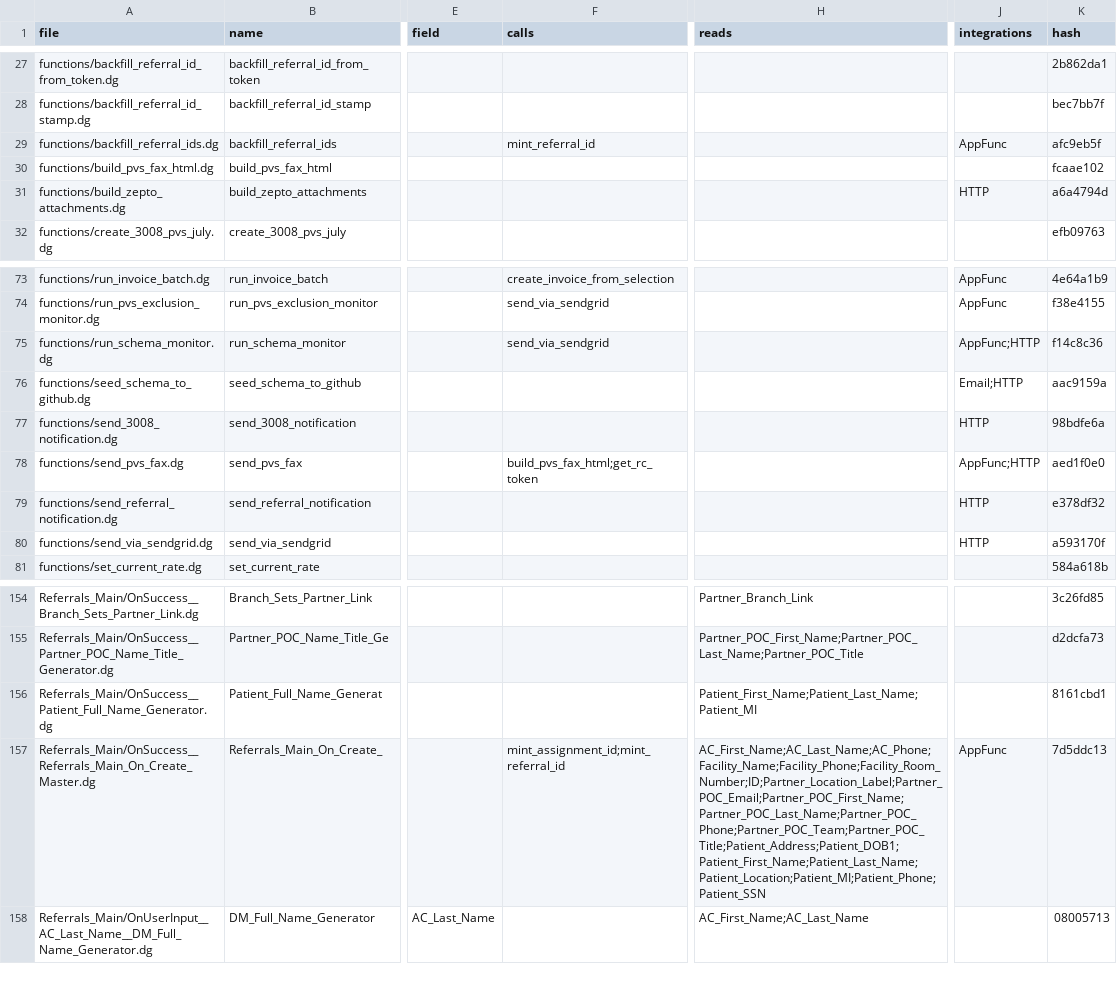
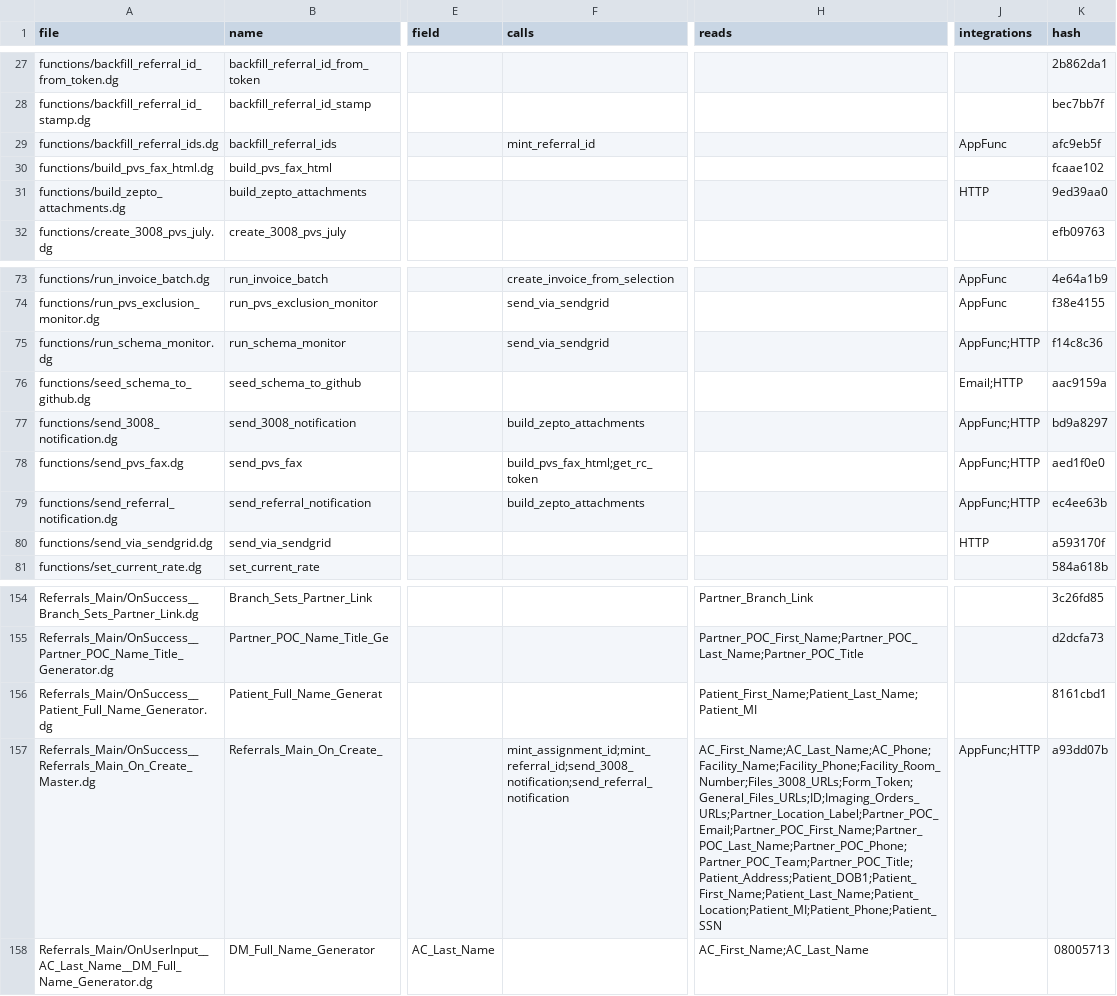
Before and after one commit to m1ndspark/sos-emr, a TSV file: MANIFEST.tsv, drawn as a sheet; only a part is shown, gaps mark what is left out; the diff names each change by its address in the sheet, - before the commit and + after, or states it on an @@ line.

```diff
--- a/MANIFEST.tsv
+++ b/MANIFEST.tsv
-K31 (hash): a6a4794d
+K31 (hash): 9ed39aa0
-F77 (calls): (empty)
+F77 (calls): build_zepto_attachments
-J77 (integrations): HTTP
+J77 (integrations): AppFunc;HTTP
-K77 (hash): 98bdfe6a
+K77 (hash): bd9a8297
-F79 (calls): (empty)
+F79 (calls): build_zepto_attachments
-J79 (integrations): HTTP
+J79 (integrations): AppFunc;HTTP
-K79 (hash): e378df32
+K79 (hash): ec4ee63b
-F157 (calls): mint_assignment_id;mint_referral_id
+F157 (calls): mint_assignment_id;mint_referral_id;send_3008_notification;send_referral_notification
-H157 (reads): AC_First_Name;AC_Last_Name;AC_Phone;Facility_Name;Facility_Phone;Facility_Room_Number;ID;Partner_Location_Label;Partner_POC_Email;Partner_POC_First_Name;Partner_POC_Last_Name;Partner_POC_Phone;Partner_POC_Team;Partner_POC_Title;Patient_Address;Patient_DOB1;Patient_First_Name;Patient_Last_Name;Patient_Location;Patient_MI;Patient_Phone;Patient_SSN
+H157 (reads): AC_First_Name;AC_Last_Name;AC_Phone;Facility_Name;Facility_Phone;Facility_Room_Number;Files_3008_URLs;Form_Token;General_Files_URLs;ID;Imaging_Orders_URLs;Partner_Location_Label;Partner_POC_Email;Partner_POC_First_Name;Partner_POC_Last_Name;Partner_POC_Phone;Partner_POC_Team;Partner_POC_Title;Patient_Address;Patient_DOB1;Patient_First_Name;Patient_Last_Name;Patient_Location;Patient_MI;Patient_Phone;Patient_SSN
-J157 (integrations): AppFunc
+J157 (integrations): AppFunc;HTTP
-K157 (hash): 7d5ddc13
+K157 (hash): a93dd07b
```
Also changed, not shown: 4 other files.
